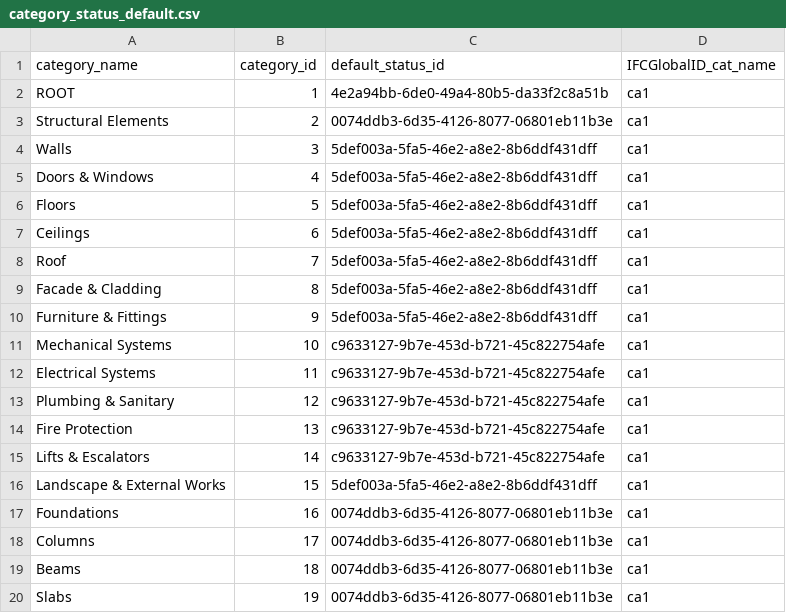
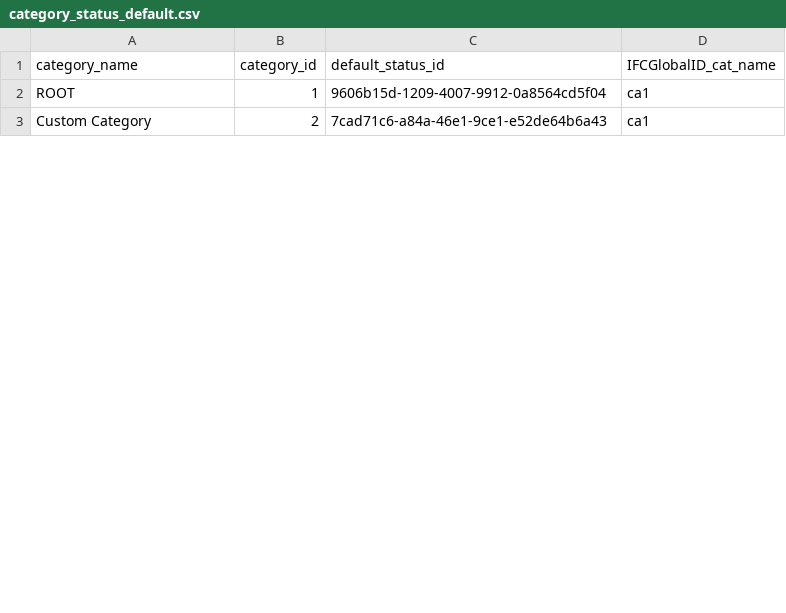
Before and after one commit to CYRAHAHAHA/spatial_acc_telebot, a CSV file: data/category_status_default.csv, drawn as a sheet; only a part is shown; the diff covers the shown part only.

```diff
--- a/data/category_status_default.csv
+++ b/data/category_status_default.csv
@@ -1,20 +1,3 @@
 category_name,category_id,default_status_id,IFCGlobalID_cat_name
-ROOT,1,4e2a94bb-6de0-49a4-80b5-da33f2c8a51b,ca1
-Structural Elements,2,0074ddb3-6d35-4126-8077-06801eb11b3e,ca1
-Walls,3,5def003a-5fa5-46e2-a8e2-8b6ddf431dff,ca1
-Doors & Windows,4,5def003a-5fa5-46e2-a8e2-8b6ddf431dff,ca1
-Floors,5,5def003a-5fa5-46e2-a8e2-8b6ddf431dff,ca1
-Ceilings,6,5def003a-5fa5-46e2-a8e2-8b6ddf431dff,ca1
-Roof,7,5def003a-5fa5-46e2-a8e2-8b6ddf431dff,ca1
-Facade & Cladding,8,5def003a-5fa5-46e2-a8e2-8b6ddf431dff,ca1
-Furniture & Fittings,9,5def003a-5fa5-46e2-a8e2-8b6ddf431dff,ca1
-Mechanical Systems,10,c9633127-9b7e-453d-b721-45c822754afe,ca1
-Electrical Systems,11,c9633127-9b7e-453d-b721-45c822754afe,ca1
-Plumbing & Sanitary,12,c9633127-9b7e-453d-b721-45c822754afe,ca1
-Fire Protection,13,c9633127-9b7e-453d-b721-45c822754afe,ca1
-Lifts & Escalators,14,c9633127-9b7e-453d-b721-45c822754afe,ca1
-Landscape & External Works,15,5def003a-5fa5-46e2-a8e2-8b6ddf431dff,ca1
-Foundations,16,0074ddb3-6d35-4126-8077-06801eb11b3e,ca1
-Columns,17,0074ddb3-6d35-4126-8077-06801eb11b3e,ca1
-Beams,18,0074ddb3-6d35-4126-8077-06801eb11b3e,ca1
-Slabs,19,0074ddb3-6d35-4126-8077-06801eb11b3e,ca1
+ROOT,1,9606b15d-1209-4007-9912-0a8564cd5f04,ca1
+Custom Category,2,7cad71c6-a84a-46e1-9ce1-e52de64b6a43,ca1
```
Also changed, not shown: 4 added rows, 8 removed rows and 4 edited cells elsewhere in this file, data/custom_fields.csv, data/status_sets.csv, 11 other files.
